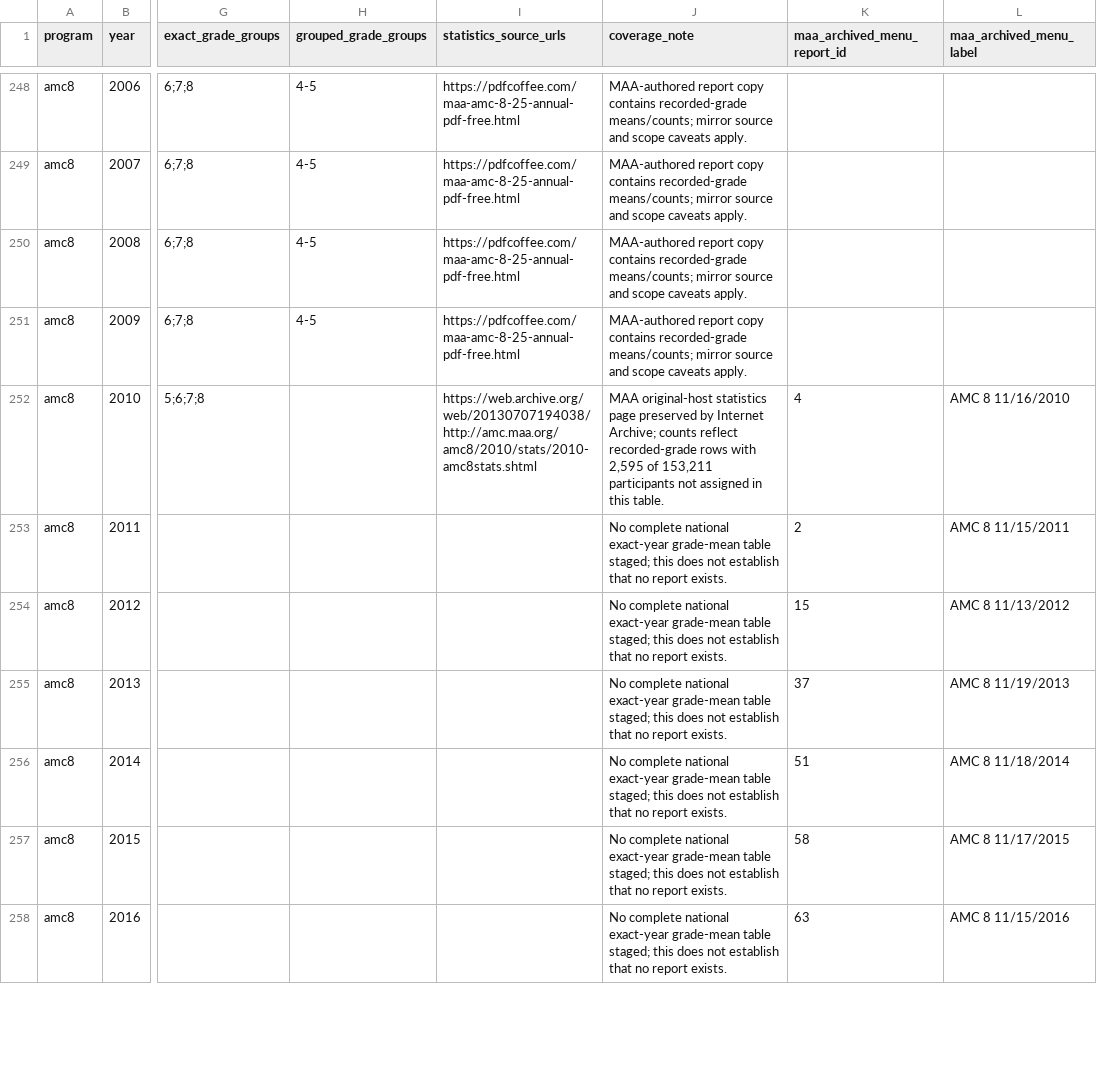
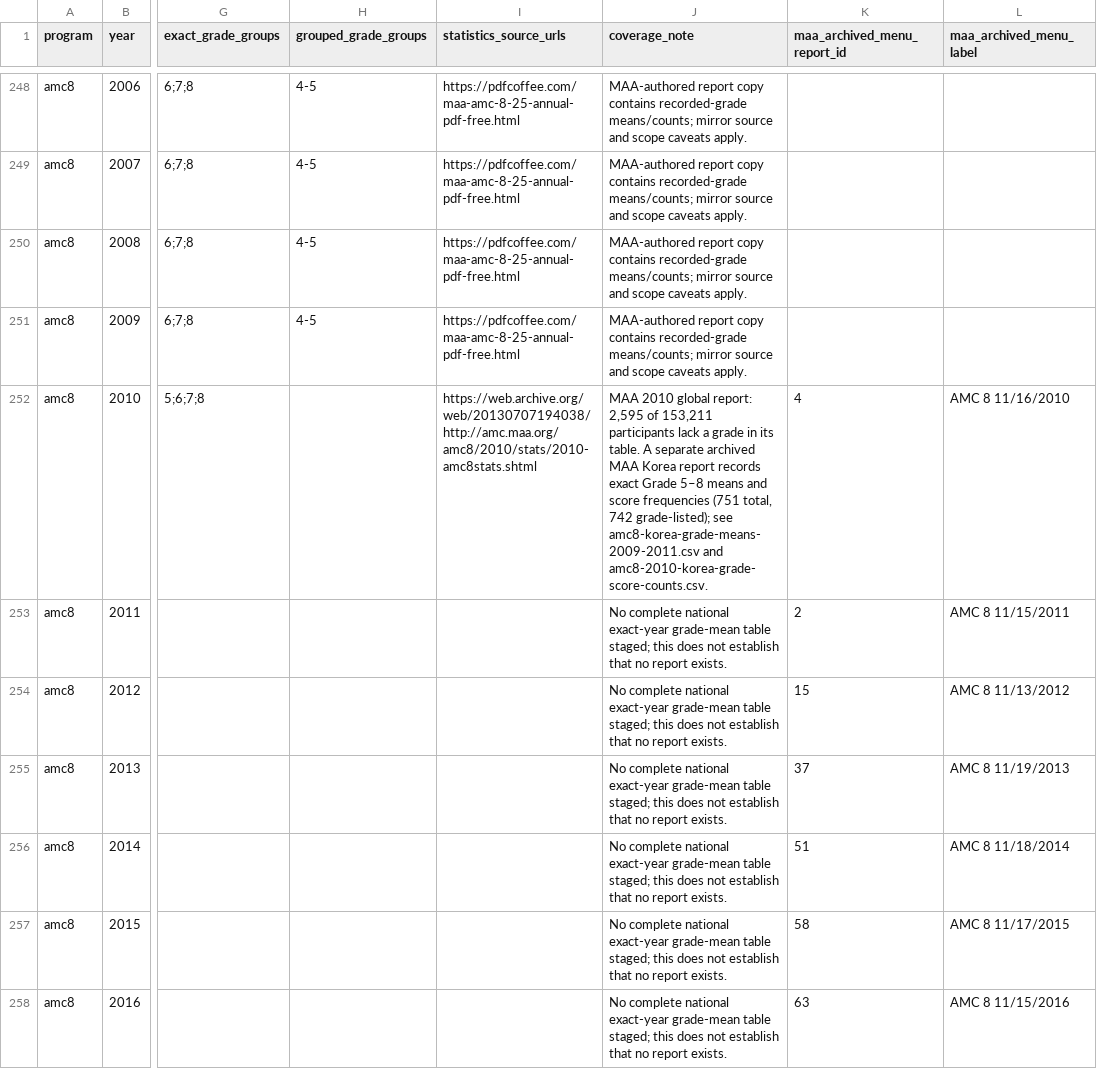
Before and after one commit to docssam1/lete-on, a CSV file: boarding-school-math/competition/historical-amc-grade/amc-grade-reference-coverage-by-paper.csv, drawn as a sheet; only a part is shown, gaps mark what is left out; the diff names each change by its address in the sheet, - before the commit and + after, or states it on an @@ line.

```diff
--- a/boarding-school-math/competition/historical-amc-grade/amc-grade-reference-coverage-by-paper.csv
+++ b/boarding-school-math/competition/historical-amc-grade/amc-grade-reference-coverage-by-paper.csv
-J252 (coverage_note): MAA original-host statistics page preserved by Internet Archive; counts reflect recorded-grade rows with 2,595 of 153,211 participants not assigned in this table.
+J252 (coverage_note): MAA 2010 global report: 2,595 of 153,211 participants lack a grade in its table. A separate archived MAA Korea report records exact Grade 5–8 means and score frequencies (751 total, 742 grade-listed); see amc8-korea-grade-means-2009-2011.csv and amc8-2010-korea-grade-score-counts.csv.
```
Also changed, not shown: boarding-school-math/competition/historical-amc-grade/amc8-korea-grade-means-2009-2011.csv, 7 other files.
